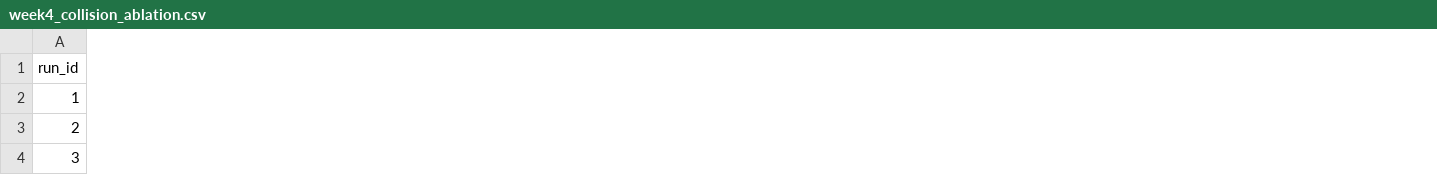
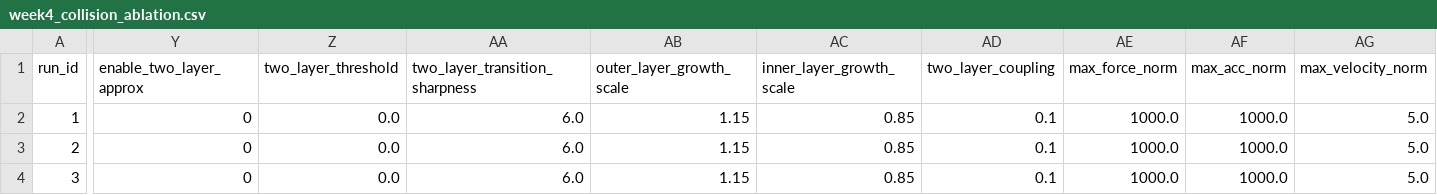
Before and after one commit to Sakeeb91/cortical-folding-sim, a CSV file: results/week4_collision_ablation.csv, drawn as a sheet; only a part is shown, gaps mark what is left out; the diff covers the shown part only; the diff names each change by its address in the sheet, - before the commit and + after, or states it on an @@ line.

Commit message:
results: refresh week4 collision ablation csv

```diff
--- a/results/week4_collision_ablation.csv
+++ b/results/week4_collision_ablation.csv
+column Y (enable_two_layer_approx), rows 2-4: all 0
+column Z (two_layer_threshold), rows 2-4: all 0.0
+column AA (two_layer_transition_sharpness), rows 2-4: all 6.0
+column AB (outer_layer_growth_scale), rows 2-4: all 1.15
+column AC (inner_layer_growth_scale), rows 2-4: all 0.85
+column AD (two_layer_coupling), rows 2-4: all 0.1
+column AE (max_force_norm), rows 2-4: all 1000.0
+column AF (max_acc_norm), rows 2-4: all 1000.0
+column AG (max_velocity_norm), rows 2-4: all 5.0
```
Also changed, not shown: 1 added column and 6 edited cells elsewhere in this file.
